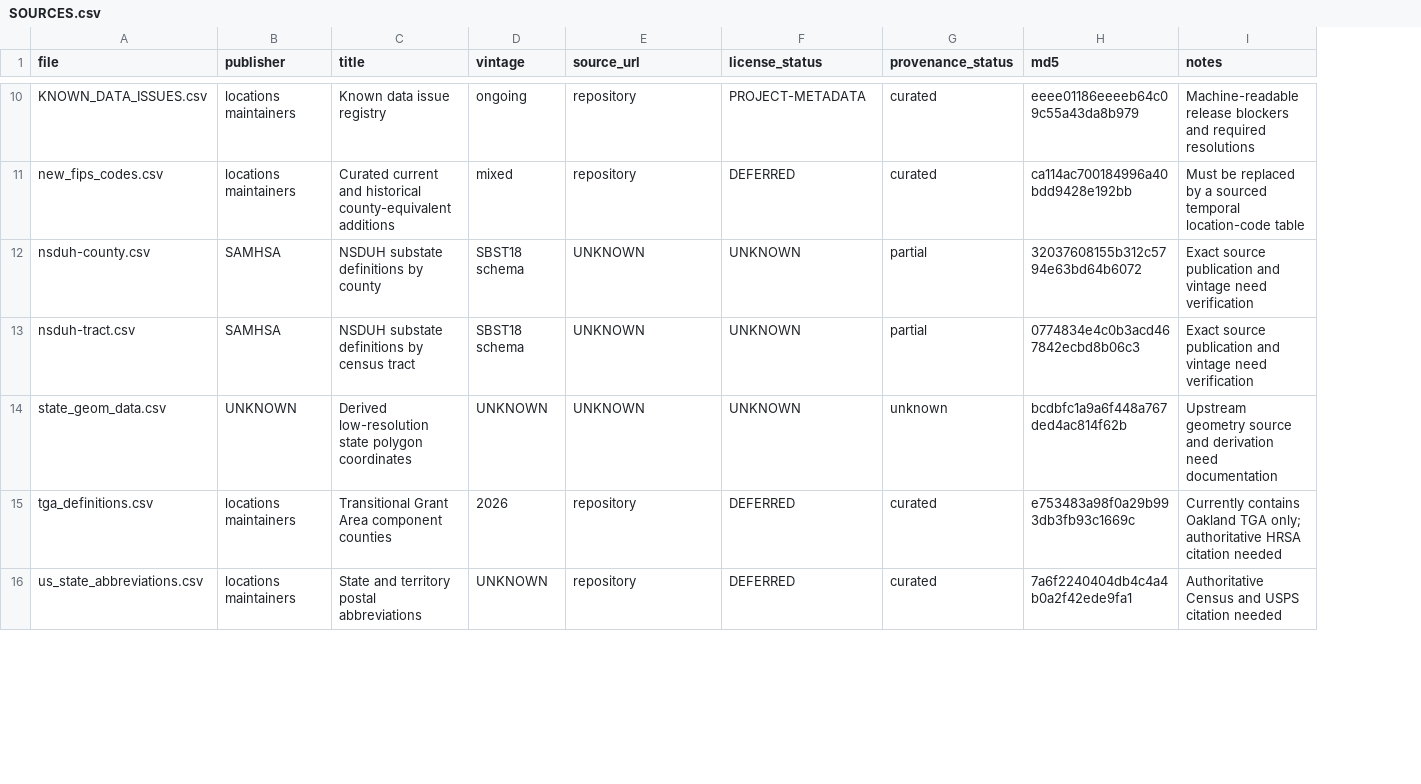
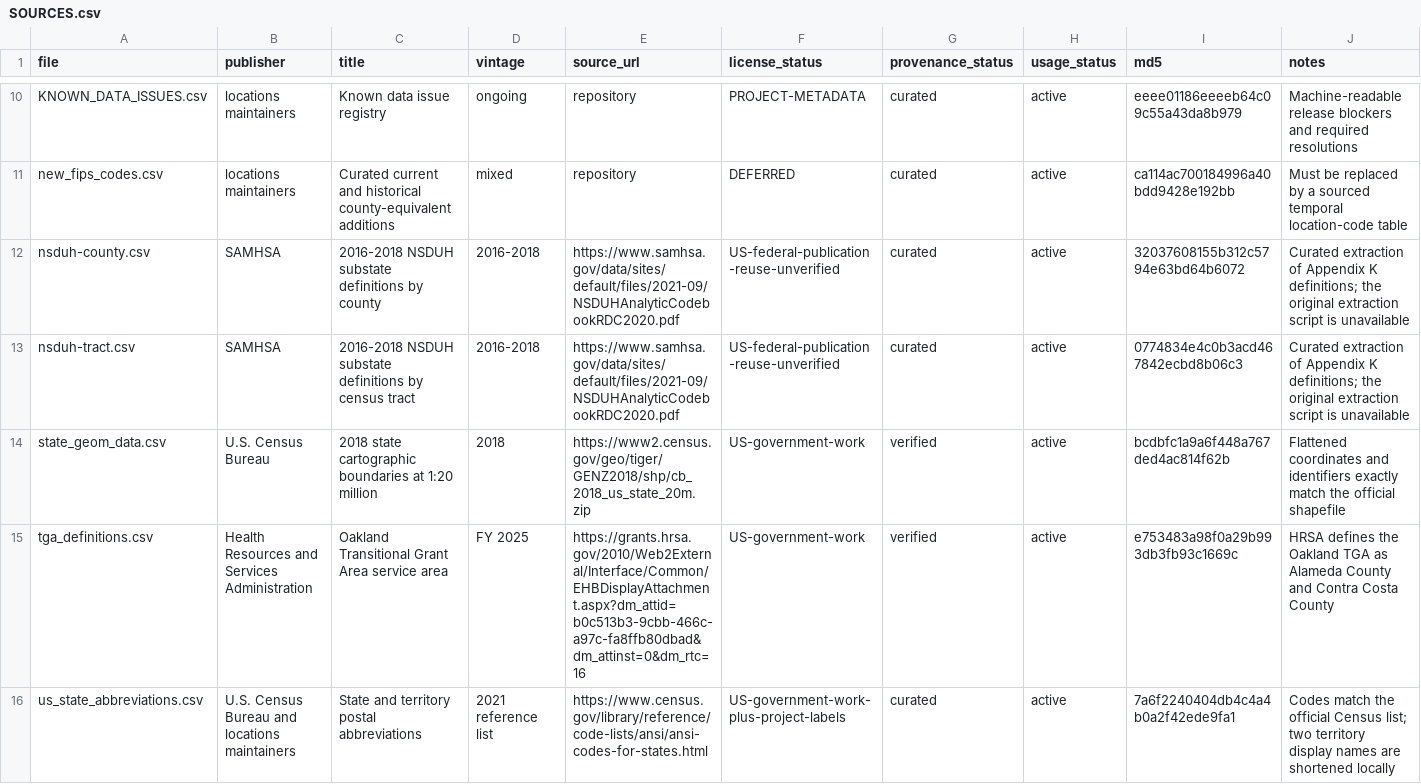
Before and after one commit to tfojo1/locations, a CSV file: data-raw/SOURCES.csv, drawn as a sheet; only a part is shown, gaps mark what is left out; addresses are those after the commit; the diff covers the shown part only; the diff names each change by its address in the sheet, - before the commit and + after, or states it on an @@ line.

Commit message:
Complete active data provenance audit

```diff
--- a/data-raw/SOURCES.csv
+++ b/data-raw/SOURCES.csv
+column H (usage_status), rows 10-16: all active
-C12 (title): NSDUH substate definitions by county
+C12 (title): 2016-2018 NSDUH substate definitions by county
-D12:D13 (vintage): SBST18 schema
+D12:D13 (vintage): 2016-2018
-E12:E13 (source_url): UNKNOWN
+E12:E13 (source_url): https://www.samhsa.gov/data/sites/default/files/2021-09/NSDUHAnalyticCodebookRDC2020.pdf
-F12:F13 (license_status): UNKNOWN
+F12:F13 (license_status): US-federal-publication-reuse-unverified
-G12:G13 (provenance_status): partial
+G12:G13 (provenance_status): curated
-J12:J13 (notes): Exact source publication and vintage need verification
+J12:J13 (notes): Curated extraction of Appendix K definitions; the original extraction script is unavailable
-C13 (title): NSDUH substate…
+C13 (title): 2016-2018 NSDUH substate…
-B14 (publisher): UNKNOWN
+B14 (publisher): U.S. Census Bureau
-C14 (title): Derived low-resolution state polygon coordinates
+C14 (title): 2018 state cartographic boundaries at 1:20 million
-D14 (vintage): UNKNOWN
+D14 (vintage): 2018
-E14 (source_url): UNKNOWN
+E14 (source_url): https://www2.census.gov/geo/tiger/GENZ2018/shp/cb_2018_us_state_20m.zip
-F14 (license_status): UNKNOWN
+F14 (license_status): US-government-work
-G14 (provenance_status): unknown
+G14 (provenance_status): verified
-J14 (notes): Upstream geometry source and derivation need documentation
+J14 (notes): Flattened coordinates and identifiers exactly match the official shapefile
-B15 (publisher): locations maintainers
+B15 (publisher): Health Resources and Services Administration
-C15 (title): Transitional Grant Area component counties
+C15 (title): Oakland Transitional Grant Area service area
-D15 (vintage): 2026
+D15 (vintage): FY 2025
-E15 (source_url): repository
+E15 (source_url): https://grants.hrsa.gov/2010/Web2External/Interface/Common/EHBDisplayAttachment.aspx?dm_attid=b0c513b3-9cbb-466c-a97c-fa8ffb80dbad&dm_attinst=0&dm_rtc=16
-F15 (license_status): DEFERRED
+F15 (license_status): US-government-work
-G15 (provenance_status): curated
+G15 (provenance_status): verified
-J15 (notes): Currently contains Oakland TGA only; authoritative HRSA citation needed
+J15 (notes): HRSA defines the Oakland TGA as Alameda County and Contra Costa County
-B16 (publisher): locations maintainers
+B16 (publisher): U.S. Census Bureau and locations maintainers
-D16 (vintage): UNKNOWN
+D16 (vintage): 2021 reference list
-E16 (source_url): repository
+E16 (source_url): https://www.census.gov/library/reference/code-lists/ansi/ansi-codes-for-states.html
-F16 (license_status): DEFERRED
+F16 (license_status): US-government-work-plus-project-labels
-J16 (notes): Authoritative Census and USPS citation needed
+J16 (notes): Codes match the official Census list; two territory display names are shortened locally
```
Also changed, not shown: 37 edited cells elsewhere in this file, 7 other files.
